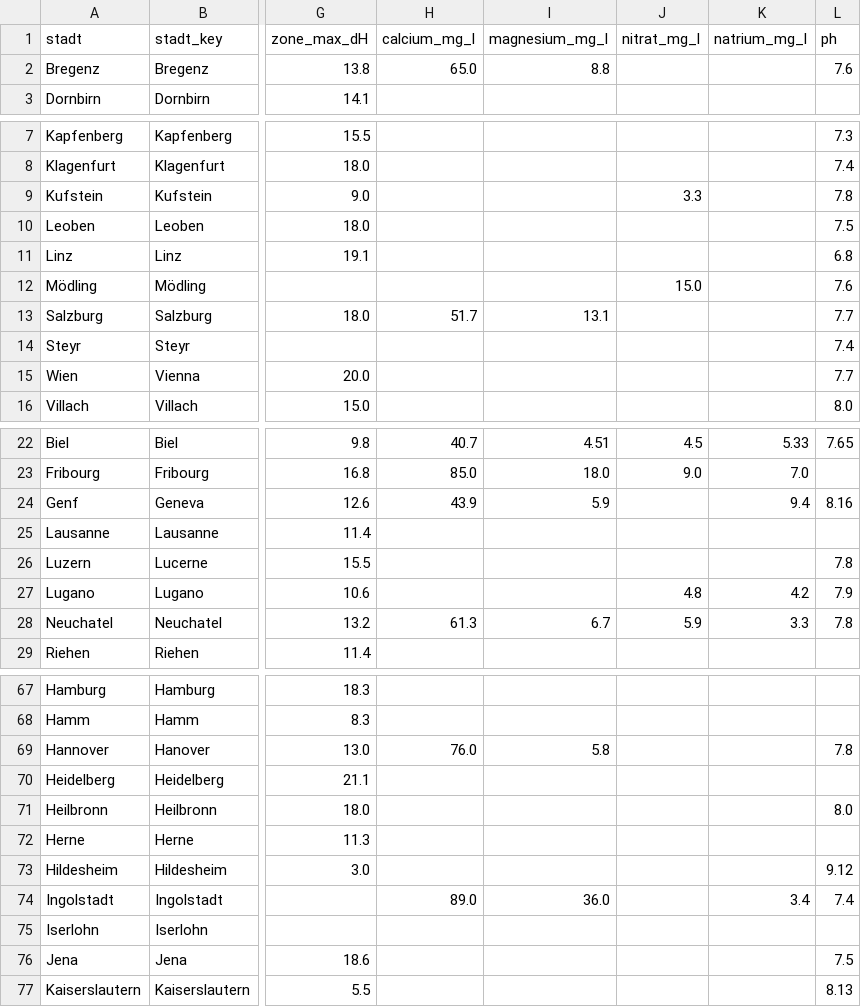
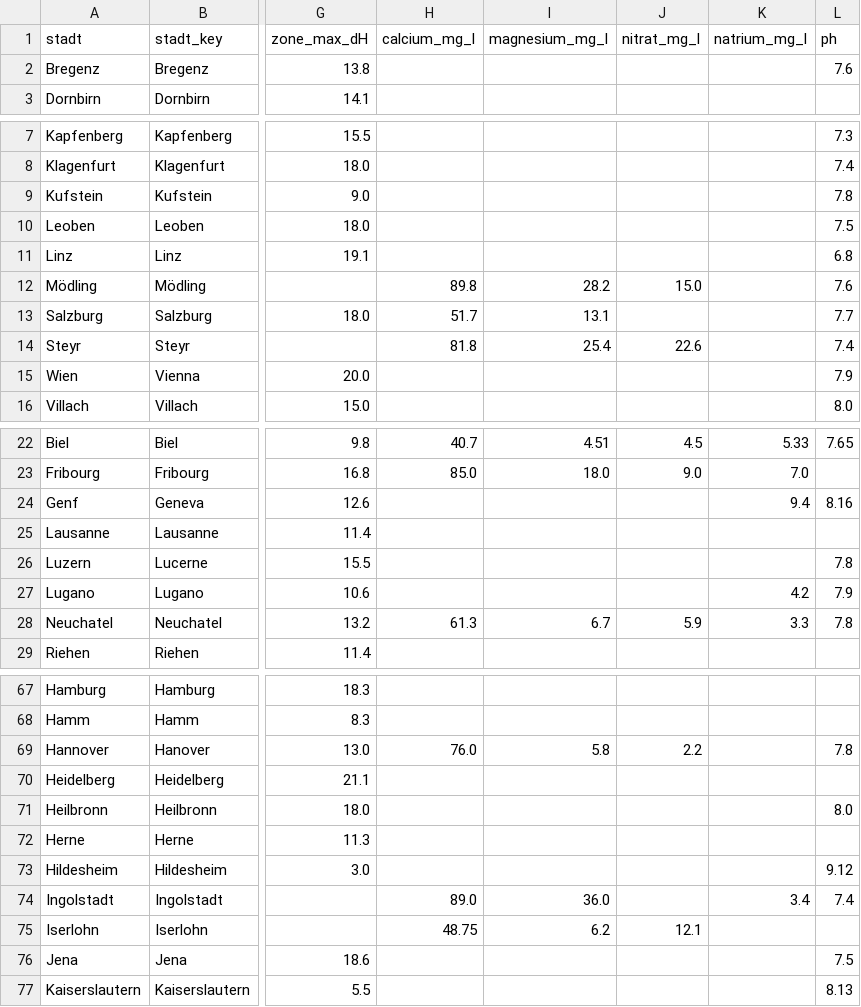
Before and after one commit to mayrsascha/wasserhaerte-daten, a CSV file: staedte.csv, drawn as a sheet; only a part is shown, gaps mark what is left out; the diff covers the shown part only; the diff names each change by its address in the sheet, - before the commit and + after, or states it on an @@ line.

Commit message:
Version 2026.10.30: Nitrat, Calcium, Magnesium für 188/178 Städte, Faktencheck, Osnabrück und Duisburg neu, Konsistenzprüfung kennt Ionen-Spannen

```diff
--- a/staedte.csv
+++ b/staedte.csv
-H2 (calcium_mg_l): 65.0
+H2 (calcium_mg_l): (empty)
-I2 (magnesium_mg_l): 8.8
+I2 (magnesium_mg_l): (empty)
-J9 (nitrat_mg_l): 3.3
+J9 (nitrat_mg_l): (empty)
-H12 (calcium_mg_l): (empty)
+H12 (calcium_mg_l): 89.8
-I12 (magnesium_mg_l): (empty)
+I12 (magnesium_mg_l): 28.2
-H14 (calcium_mg_l): (empty)
+H14 (calcium_mg_l): 81.8
-I14 (magnesium_mg_l): (empty)
+I14 (magnesium_mg_l): 25.4
-J14 (nitrat_mg_l): (empty)
+J14 (nitrat_mg_l): 22.6
-L15 (ph): 7.7
+L15 (ph): 7.9
-H24 (calcium_mg_l): 43.9
+H24 (calcium_mg_l): (empty)
-I24 (magnesium_mg_l): 5.9
+I24 (magnesium_mg_l): (empty)
-J27 (nitrat_mg_l): 4.8
+J27 (nitrat_mg_l): (empty)
-J69 (nitrat_mg_l): (empty)
+J69 (nitrat_mg_l): 2.2
-H75 (calcium_mg_l): (empty)
+H75 (calcium_mg_l): 48.75
-I75 (magnesium_mg_l): (empty)
+I75 (magnesium_mg_l): 6.2
-J75 (nitrat_mg_l): (empty)
+J75 (nitrat_mg_l): 12.1
```
Also changed, not shown: 48 edited cells elsewhere in this file, 5 other files.
